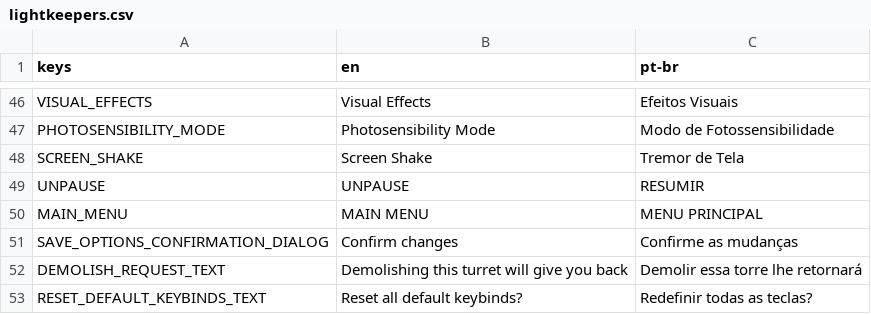
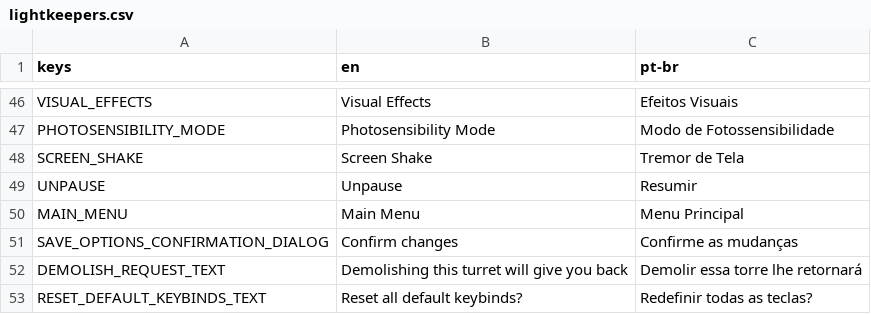
Before and after one commit to vega-star/lightkeepers, a CSV file: assets/lang/lightkeepers.csv, drawn as a sheet; only a part is shown, gaps mark what is left out.

```diff
--- a/assets/lang/lightkeepers.csv
+++ b/assets/lang/lightkeepers.csv
@@ -48,4 +48,4 @@ PHOTOSENSIBILITY_MODE,Photosensibility Mode,Modo de Fotossensibilidade
 SCREEN_SHAKE,Screen Shake,Tremor de Tela
-UNPAUSE,UNPAUSE,RESUMIR
-MAIN_MENU,MAIN MENU,MENU PRINCIPAL
+UNPAUSE,Unpause,Resumir
+MAIN_MENU,Main Menu,Menu Principal
 SAVE_OPTIONS_CONFIRMATION_DIALOG,Confirm changes,Confirme as mudanças
```
Also changed, not shown: 37 other files.
